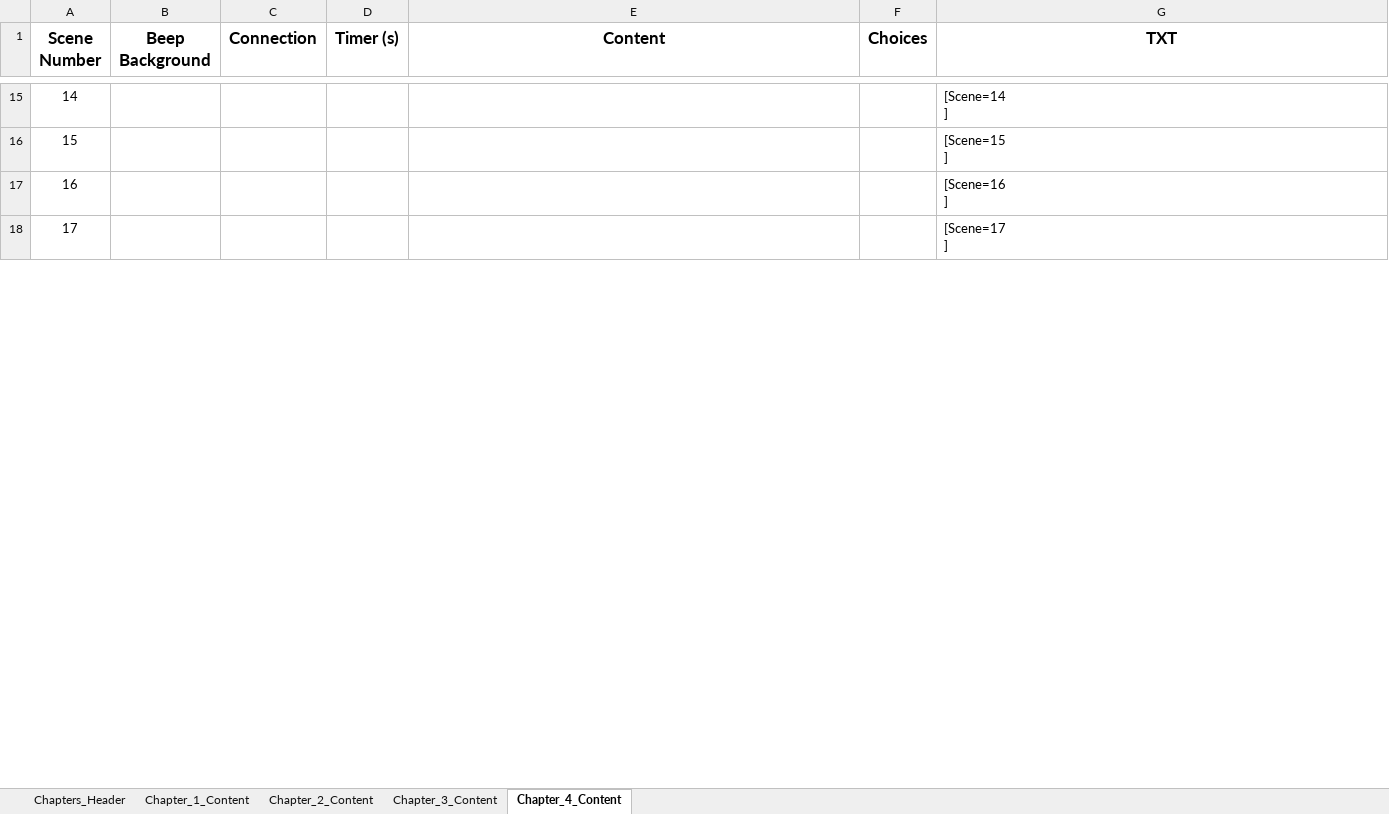
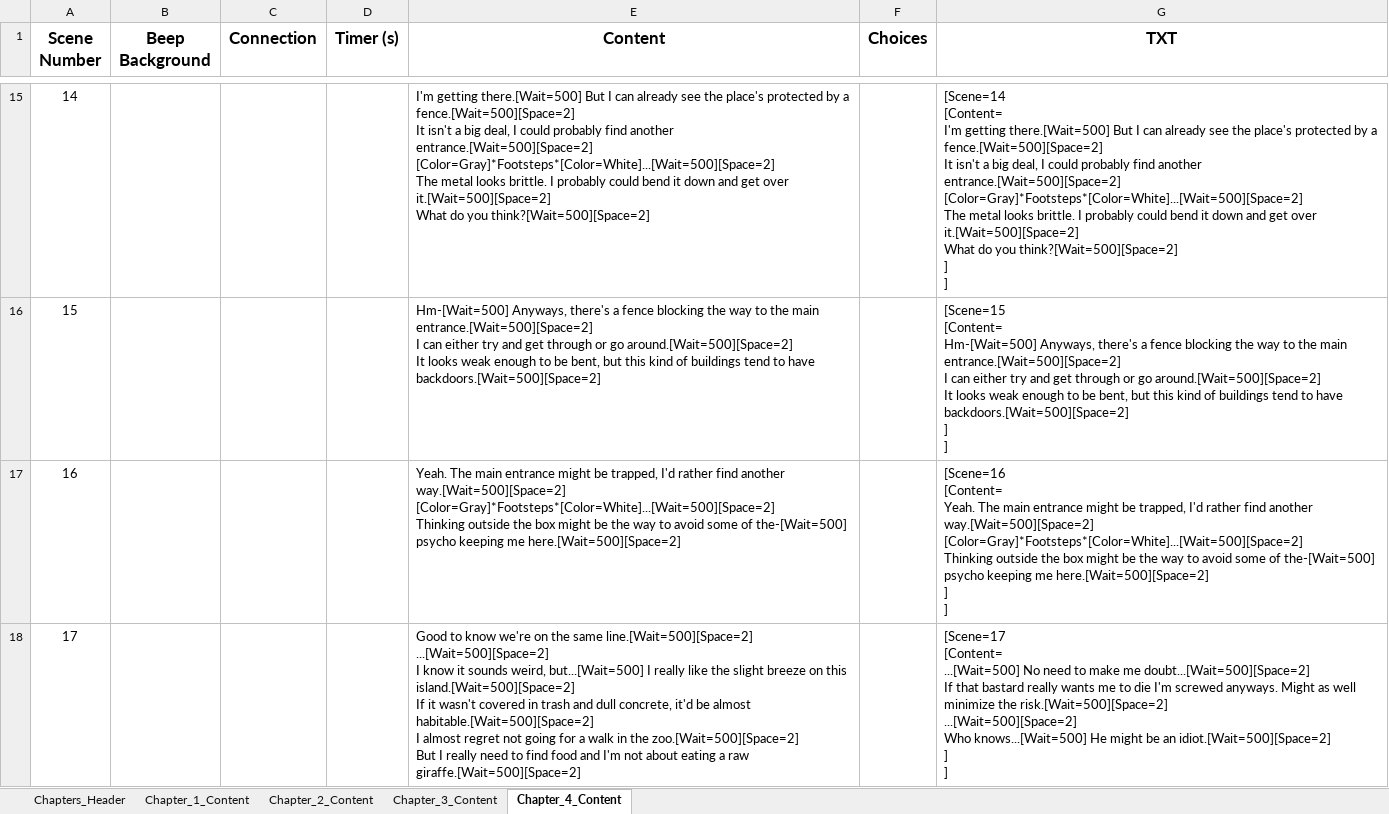
Before and after one commit to Furnok/Signal_Lost, an Excel workbook: Build/Signal_Lost_Chapters.xlsx, sheet Chapter_4_Content, drawn as a sheet; only a part is shown, gaps mark what is left out; values as stored, in another font and other column widths than the file's, no borders; conditional formats and table styles not drawn; ↵ is a line break in a cell; the diff covers the shown part only; the diff names each change by its address in the sheet, - before the commit and + after, or states it on an @@ line.

Commit message:
Fix: Typo & Update Excel

```diff
--- a/Build/Signal_Lost_Chapters.xlsx (sheet Chapter_4_Content)
+++ b/Build/Signal_Lost_Chapters.xlsx (sheet Chapter_4_Content)
-E15 (Content): (empty)
+E15 (Content): I'm getting there.[Wait=500] But I can already see the place's protected by a fence.[Wait=500][Space=2] ↵ It isn't a big deal, I could probably find another entrance.[Wait=500][Space=2] ↵ [Color=Gray]*Footsteps*[Color=White]...[Wait=500][Space=2] ↵ The metal looks brittle. I probably could bend it down and get over it.[Wait=500][Space=2] ↵ What do you think?[Wait=500][Space=2]
-G15 (TXT): [Scene=14 ↵ ]
+G15 (TXT): [Scene=14 ↵ [Content= ↵ I'm getting there.[Wait=500] But I can already see the place's protected by a fence.[Wait=500][Space=2] ↵ It isn't a big deal, I could probably find another entrance.[Wait=500][Space=2] ↵ [Color=Gray]*Footsteps*[Color=White]...[Wait=500][Space=2] ↵ The metal looks brittle. I probably could bend it down and get over it.[Wait=500][Space=2] ↵ What do you think?[Wait=500][Space=2] ↵ ] ↵ ]
-E16 (Content): (empty)
+E16 (Content): Hm-[Wait=500] Anyways, there's a fence blocking the way to the main entrance.[Wait=500][Space=2] ↵ I can either try and get through or go around.[Wait=500][Space=2] ↵ It looks weak enough to be bent, but this kind of buildings tend to have backdoors.[Wait=500][Space=2]
-G16 (TXT): [Scene=15 ↵ ]
+G16 (TXT): [Scene=15 ↵ [Content= ↵ Hm-[Wait=500] Anyways, there's a fence blocking the way to the main entrance.[Wait=500][Space=2] ↵ I can either try and get through or go around.[Wait=500][Space=2] ↵ It looks weak enough to be bent, but this kind of buildings tend to have backdoors.[Wait=500][Space=2] ↵ ] ↵ ]
-E17 (Content): (empty)
+E17 (Content): Yeah. The main entrance might be trapped, I'd rather find another way.[Wait=500][Space=2] ↵ [Color=Gray]*Footsteps*[Color=White]...[Wait=500][Space=2] ↵ Thinking outside the box might be the way to avoid some of the-[Wait=500] psycho keeping me here.[Wait=500][Space=2]
-G17 (TXT): [Scene=16 ↵ ]
+G17 (TXT): [Scene=16 ↵ [Content= ↵ Yeah. The main entrance might be trapped, I'd rather find another way.[Wait=500][Space=2] ↵ [Color=Gray]*Footsteps*[Color=White]...[Wait=500][Space=2] ↵ Thinking outside the box might be the way to avoid some of the-[Wait=500] psycho keeping me here.[Wait=500][Space=2] ↵ ] ↵ ]
-E18 (Content): (empty)
+E18 (Content): Good to know we're on the same line.[Wait=500][Space=2] ↵ ...[Wait=500][Space=2] ↵ I know it sounds weird, but...[Wait=500] I really like the slight breeze on this island.[Wait=500][Space=2] ↵ If it wasn't covered in trash and dull concrete, it'd be almost habitable.[Wait=500][Space=2] ↵ I almost regret not going for a walk in the zoo.[Wait=500][Space=2] ↵ But I really need to find food and I'm not about eating a raw giraffe.[Wait=500][Space=2]
-G18 (TXT): [Scene=17 ↵ ]
+G18 (TXT): [Scene=17 ↵ [Content= ↵ ...[Wait=500] No need to make me doubt...[Wait=500][Space=2] ↵ If that bastard really wants me to die I'm screwed anyways. Might as well minimize the risk.[Wait=500][Space=2] ↵ ...[Wait=500][Space=2] ↵ Who knows...[Wait=500] He might be an idiot.[Wait=500][Space=2] ↵ ] ↵ ]
```
Also changed, not shown: 58 edited cells elsewhere in this sheet, sheet Chapter_2_Content, sheet Chapter_3_Content, 2 other files.
